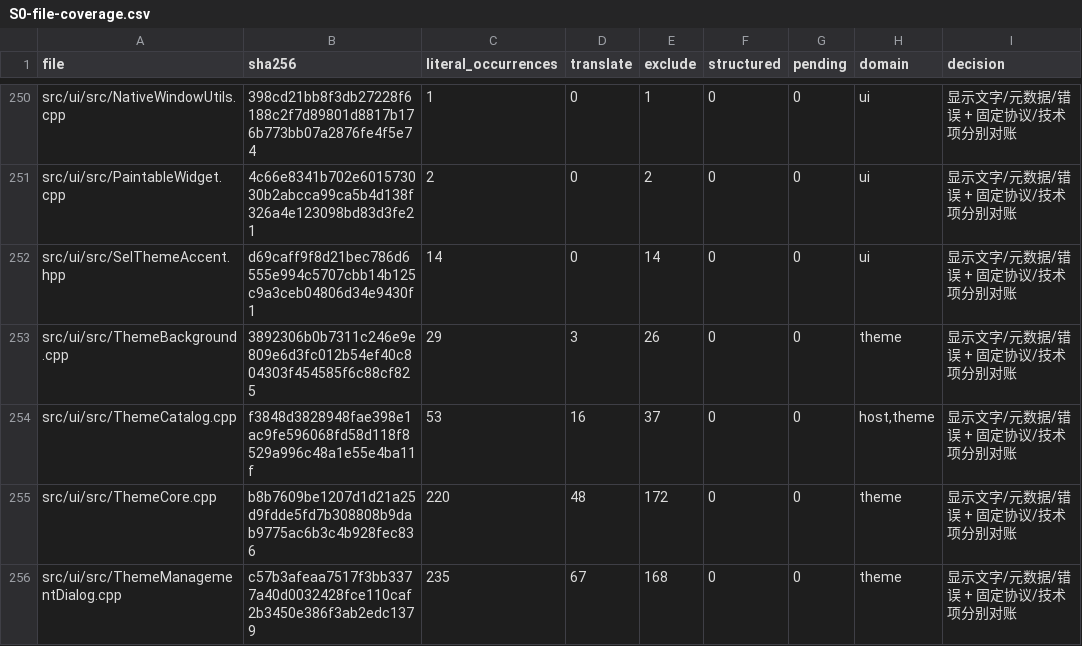
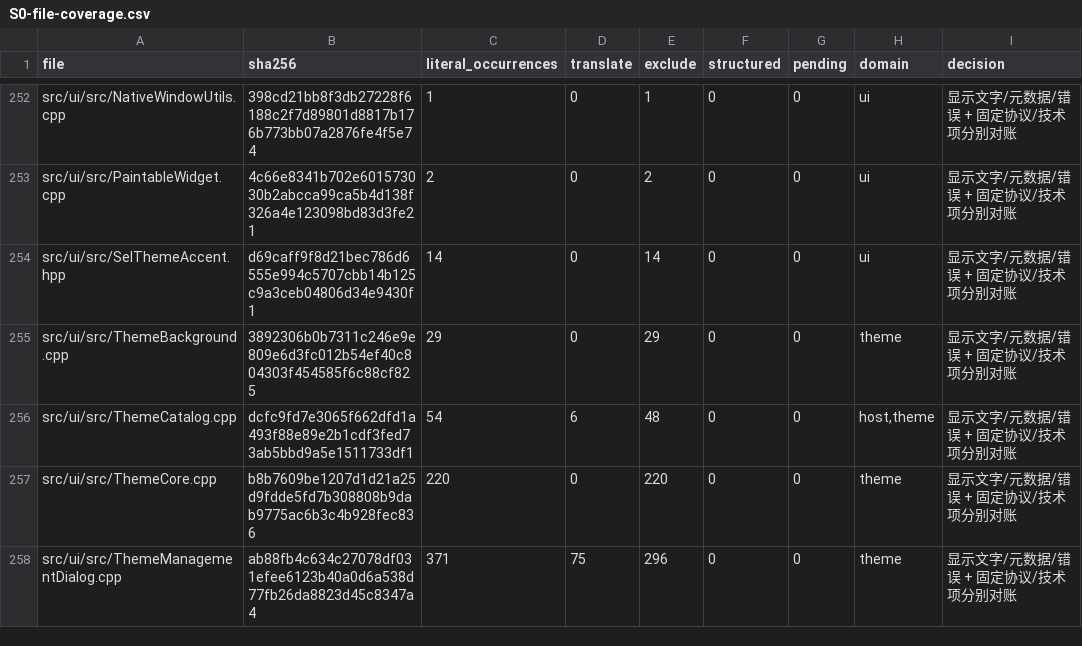
Before and after one commit to AI-Hobbyist/WinJACKNexus, a CSV file: Docs/i18n/S0-file-coverage.csv, drawn as a sheet; only a part is shown, gaps mark what is left out; the diff covers the shown part only.

```diff
--- a/Docs/i18n/S0-file-coverage.csv
+++ b/Docs/i18n/S0-file-coverage.csv
@@ -252,5 +254,5 @@ src/ui/src/PaintableWidget.cpp,4c66e8341b702e601573030b2abcca99ca5b4d138f326a4e1
 src/ui/src/SelThemeAccent.hpp,d69caff9f8d21bec786d6555e994c5707cbb14b125c9a3ceb04806d34e9430f1,14,0,14,0,0,ui,显示文字/元数据/错误 + 固定协议/技术项分别对账
-src/ui/src/ThemeBackground.cpp,3892306b0b7311c246e9e809e6d3fc012b54ef40c804303f454585f6c88cf825,29,3,26,0,0,theme,显示文字/元数据/错误 + 固定协议/技术项分别对账
-src/ui/src/ThemeCatalog.cpp,f3848d3828948fae398e1ac9fe596068fd58d118f8529a996c48a1e55e4ba11f,53,16,37,0,0,"host,theme",显示文字/元数据/错误 + 固定协议/技术项分别对账
-src/ui/src/ThemeCore.cpp,b8b7609be1207d1d21a25d9fdde5fd7b308808b9dab9775ac6b3c4b928fec836,220,48,172,0,0,theme,显示文字/元数据/错误 + 固定协议/技术项分别对账
-src/ui/src/ThemeManagementDialog.cpp,c57b3afeaa7517f3bb3377a40d0032428fce110caf2b3450e386f3ab2edc1379,235,67,168,0,0,theme,显示文字/元数据/错误 + 固定协议/技术项分别对账
+src/ui/src/ThemeBackground.cpp,3892306b0b7311c246e9e809e6d3fc012b54ef40c804303f454585f6c88cf825,29,0,29,0,0,theme,显示文字/元数据/错误 + 固定协议/技术项分别对账
+src/ui/src/ThemeCatalog.cpp,dcfc9fd7e3065f662dfd1a493f88e89e2b1cdf3fed73ab5bbd9a5e1511733df1,54,6,48,0,0,"host,theme",显示文字/元数据/错误 + 固定协议/技术项分别对账
+src/ui/src/ThemeCore.cpp,b8b7609be1207d1d21a25d9fdde5fd7b308808b9dab9775ac6b3c4b928fec836,220,0,220,0,0,theme,显示文字/元数据/错误 + 固定协议/技术项分别对账
+src/ui/src/ThemeManagementDialog.cpp,ab88fb4c634c27078df031efee6123b40a0d6a538d77fb26da8823d45c8347a4,371,75,296,0,0,theme,显示文字/元数据/错误 + 固定协议/技术项分别对账
```
Also changed, not shown: 2 added rows and 7 edited cells elsewhere in this file, Docs/i18n/S0-identity-uses.csv, 23 other files.
